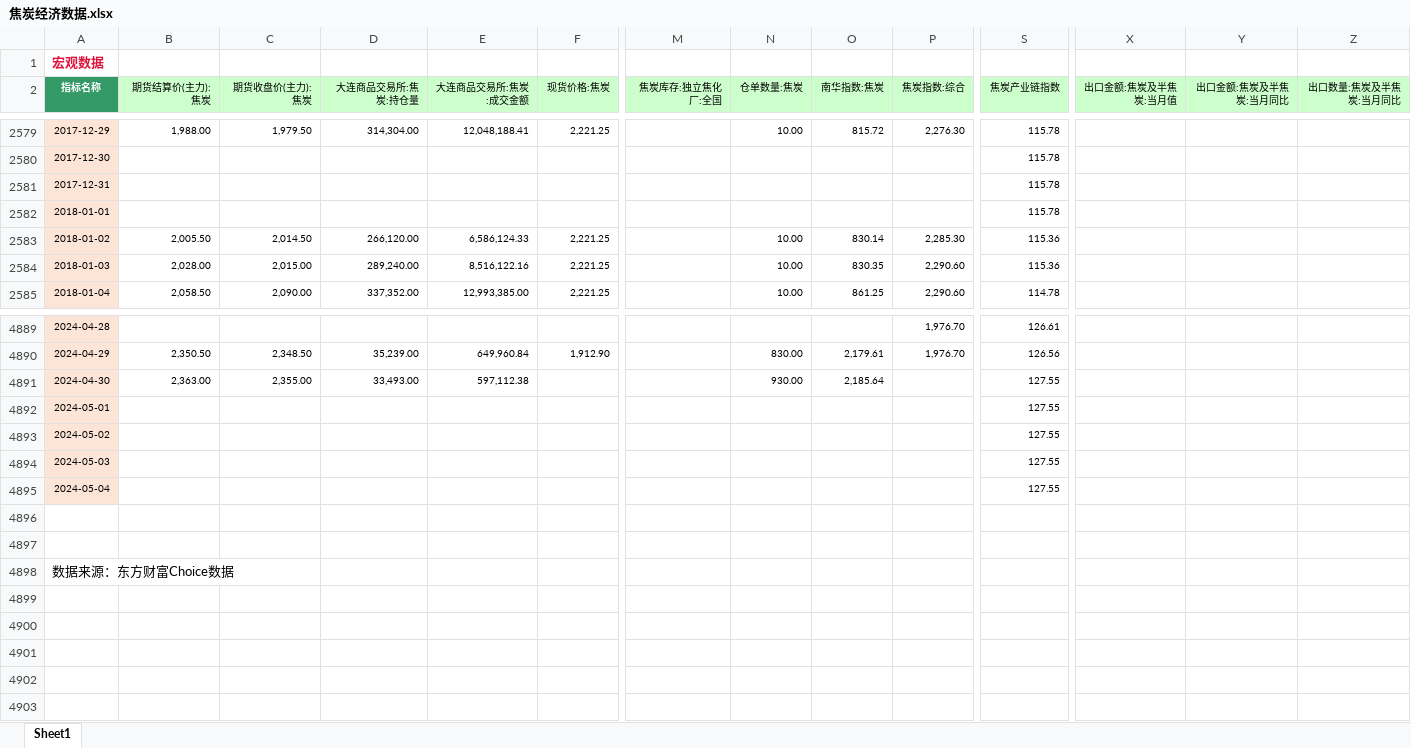
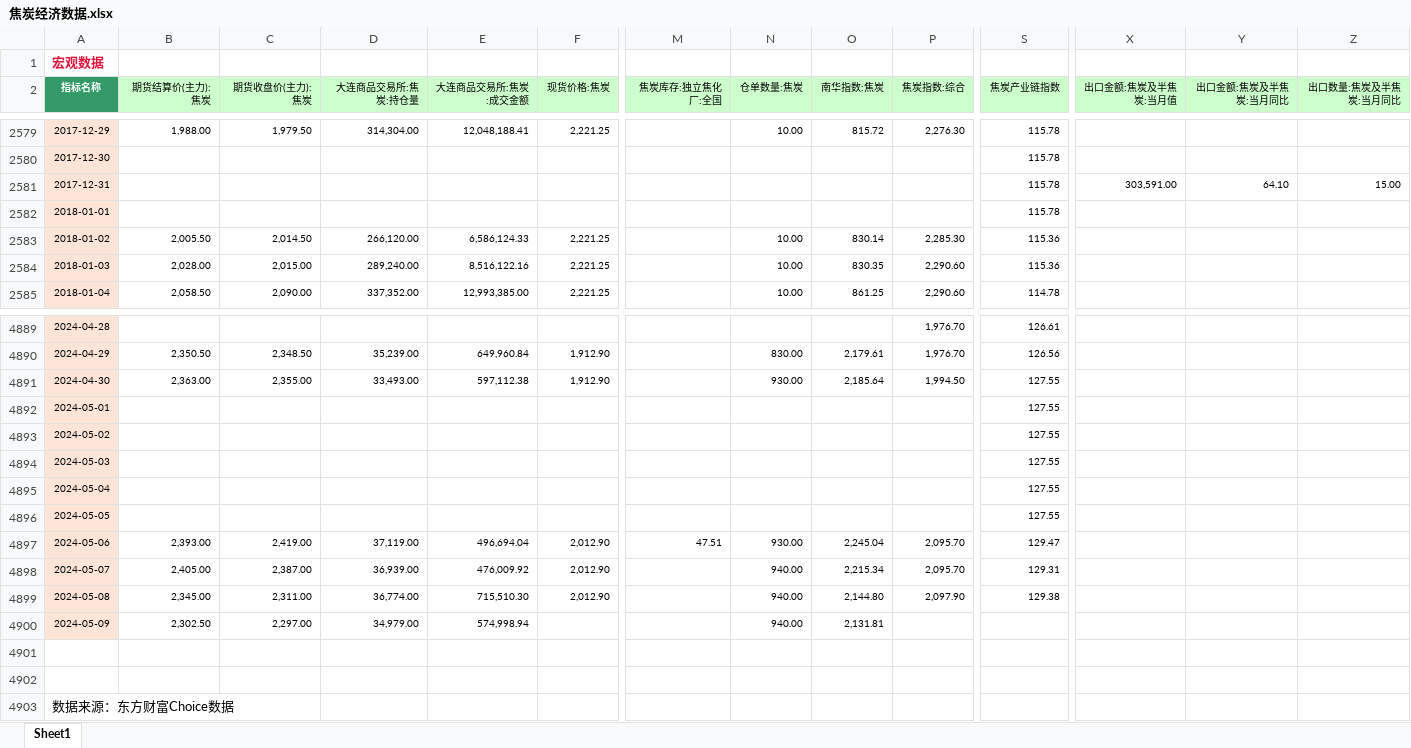
Before and after one commit to Howard-66/futures_nexus, an Excel workbook: black_metals/data/焦炭经济数据.xlsx, sheet Sheet1, drawn as a sheet; only a part is shown, gaps mark what is left out; values as stored, in another font and other column widths than the file's, no borders; rows hold the shown columns only; the diff covers the shown part only; the diff names each change by its address in the sheet, - before the commit and + after, or states it on an @@ line.

Commit message:
re-struct data loading module

```diff
--- a/black_metals/data/焦炭经济数据.xlsx (sheet Sheet1)
+++ b/black_metals/data/焦炭经济数据.xlsx (sheet Sheet1)
-X2581 (出口金额:焦炭及半焦炭:当月值): (empty)
+X2581 (出口金额:焦炭及半焦炭:当月值): 303,591.00
-Y2581 (出口金额:焦炭及半焦炭:当月同比): (empty)
+Y2581 (出口金额:焦炭及半焦炭:当月同比): 64.10
-Z2581 (出口数量:焦炭及半焦炭:当月同比): (empty)
+Z2581 (出口数量:焦炭及半焦炭:当月同比): 15.00
-F4891 (现货价格:焦炭): (empty)
+F4891 (现货价格:焦炭): 1,912.90
-P4891 (焦炭指数:综合): (empty)
+P4891 (焦炭指数:综合): 1,994.50
+row 4896: 2024-05-05 |  |  |  |  |  |  |  |  |  | 127.55
+row 4897: 2024-05-06 | 2,393.00 | 2,419.00 | 37,119.00 | 496,694.04 | 2,012.90 | 47.51 | 930.00 | 2,245.04 | 2,095.70 | 129.47
+row 4898: 2024-05-07 | 2,405.00 | 2,387.00 | 36,939.00 | 476,009.92 | 2,012.90 |  | 940.00 | 2,215.34 | 2,095.70 | 129.31
+row 4899: 2024-05-08 | 2,345.00 | 2,311.00 | 36,774.00 | 715,510.30 | 2,012.90 |  | 940.00 | 2,144.80 | 2,097.90 | 129.38
+row 4900: 2024-05-09 | 2,302.50 | 2,297.00 | 34,979.00 | 574,998.94 |  |  | 940.00 | 2,131.81
```
Also changed, not shown: 31 edited cells elsewhere in this sheet, black_metals/data/不锈钢经济数据.xlsx, black_metals/data/热卷经济数据.xlsx, 8 other files.
